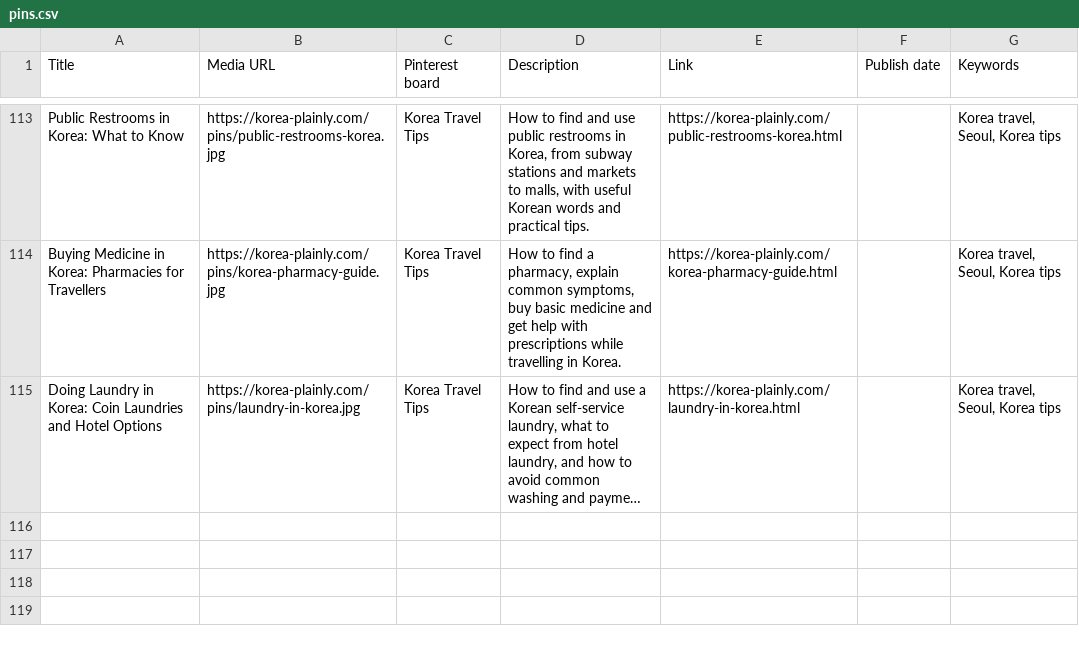
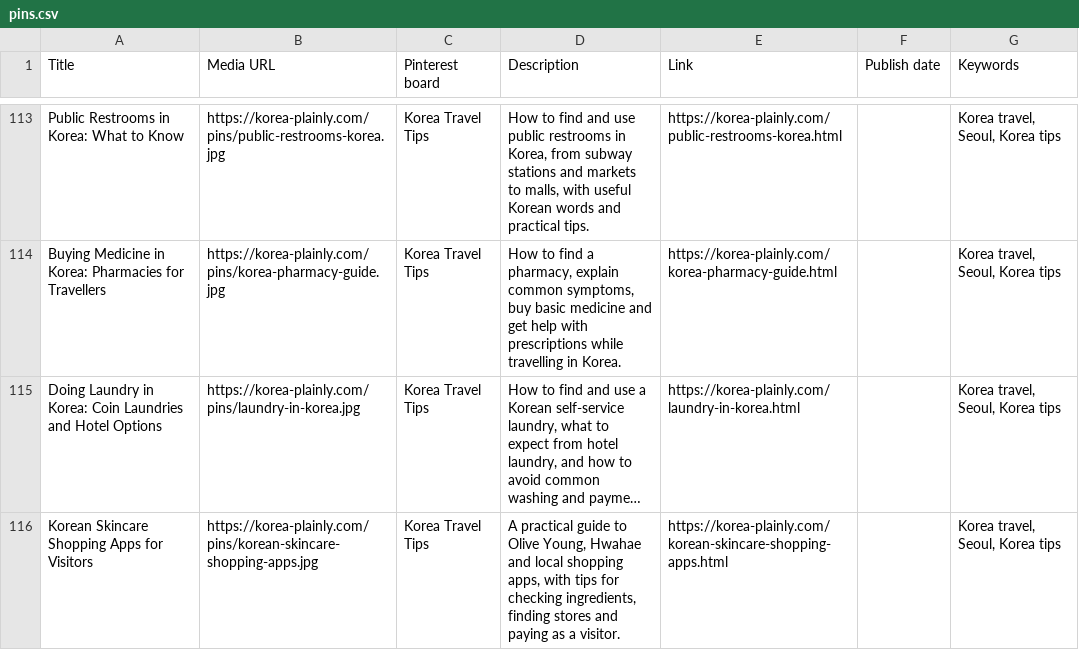
Before and after one commit to JungSuk-Kim/korea-plainly, a CSV file: pins/pins.csv, drawn as a sheet; only a part is shown, gaps mark what is left out; long unchanged cells end in …; the diff names each change by its address in the sheet, - before the commit and + after, or states it on an @@ line.

```diff
--- a/pins/pins.csv
+++ b/pins/pins.csv
+row 116: Korean Skincare Shopping Apps for Visitors | https://korea-plainly.com/pins/korean-skincare-shopping-apps.jpg | Korea Travel Tips | A practical guide to Olive Young, Hwahae and local shopping apps, with tips for checking ingredients, finding stores and paying as a visitor. | https://korea-plainly.com/korean-skincare-shopping-apps.html |  | Korea travel, Seoul, Korea tips
```
Also changed, not shown: 15 other files.
